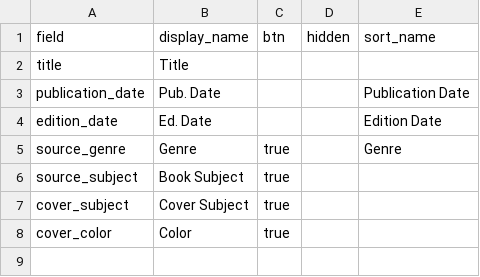
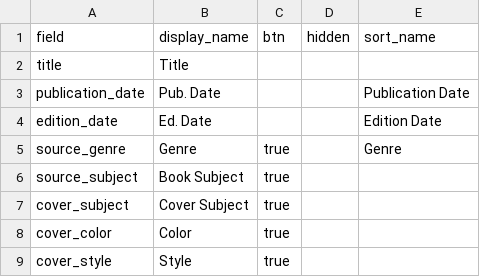
Before and after one commit to engiroux/book-cover-art-dl, a CSV file: _data/config-browse.csv, drawn as a sheet.

Commit message:
Update config-browse.csv

```diff
--- a/_data/config-browse.csv
+++ b/_data/config-browse.csv
@@ -8 +8,2 @@ cover_subject, Cover Subject, true, ,
 cover_color, Color, true, ,
+cover_style, Style, true, ,
```
